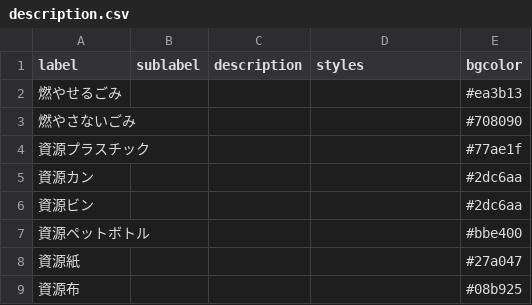
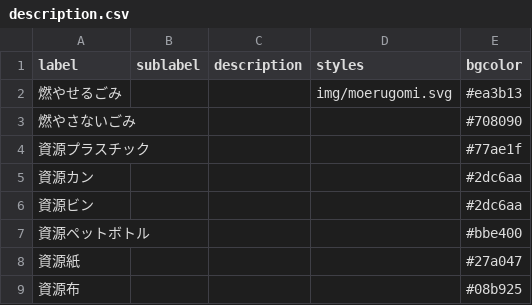
Before and after one commit to Mocchy2/5374, a CSV file: data/description.csv, drawn as a sheet.

Commit message:
Update description.csv

```diff
--- a/data/description.csv
+++ b/data/description.csv
@@ -1,3 +1,3 @@
 label,sublabel,description,styles,bgcolor
-燃やせるごみ,,,,#ea3b13
+燃やせるごみ,,,img/moerugomi.svg,#ea3b13
 燃やさないごみ,,,,#708090
```
